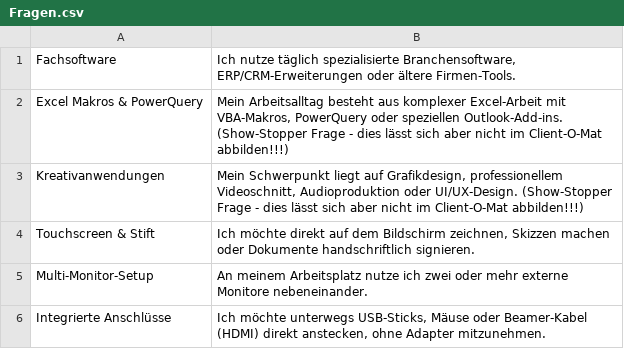
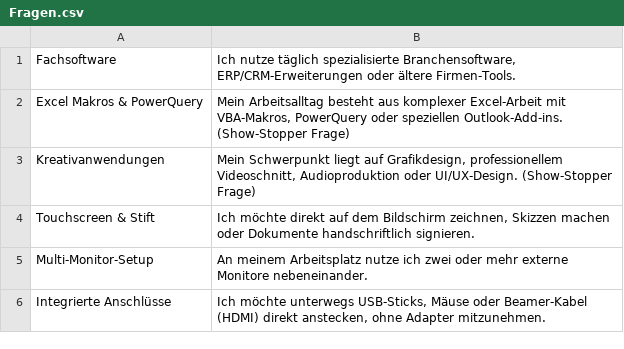
Before and after one commit to SolarManDEDE/Client-O-Mat, a CSV file: data/Fragen.csv, drawn as a sheet.

Commit message:
Remove duplicate entries in Fragen.csv

```diff
--- a/data/Fragen.csv
+++ b/data/Fragen.csv
@@ -1,4 +1,4 @@
 "Fachsoftware";"Ich nutze täglich spezialisierte Branchensoftware, ERP/CRM-Erweiterungen oder ältere Firmen-Tools."
-"Excel Makros & PowerQuery";"Mein Arbeitsalltag besteht aus komplexer Excel-Arbeit mit VBA-Makros, PowerQuery oder speziellen Outlook-Add-ins. (Show-Stopper Frage - dies lässt sich aber nicht im Client-O-Mat abbilden!!!)"
-"Kreativanwendungen";"Mein Schwerpunkt liegt auf Grafikdesign, professionellem Videoschnitt, Audioproduktion oder UI/UX-Design. (Show-Stopper Frage - dies lässt sich aber nicht im Client-O-Mat abbilden!!!)"
+"Excel Makros & PowerQuery";"Mein Arbeitsalltag besteht aus komplexer Excel-Arbeit mit VBA-Makros, PowerQuery oder speziellen Outlook-Add-ins. (Show-Stopper Frage)"
+"Kreativanwendungen";"Mein Schwerpunkt liegt auf Grafikdesign, professionellem Videoschnitt, Audioproduktion oder UI/UX-Design. (Show-Stopper Frage)"
 "Touchscreen & Stift";"Ich möchte direkt auf dem Bildschirm zeichnen, Skizzen machen oder Dokumente handschriftlich signieren."
```
